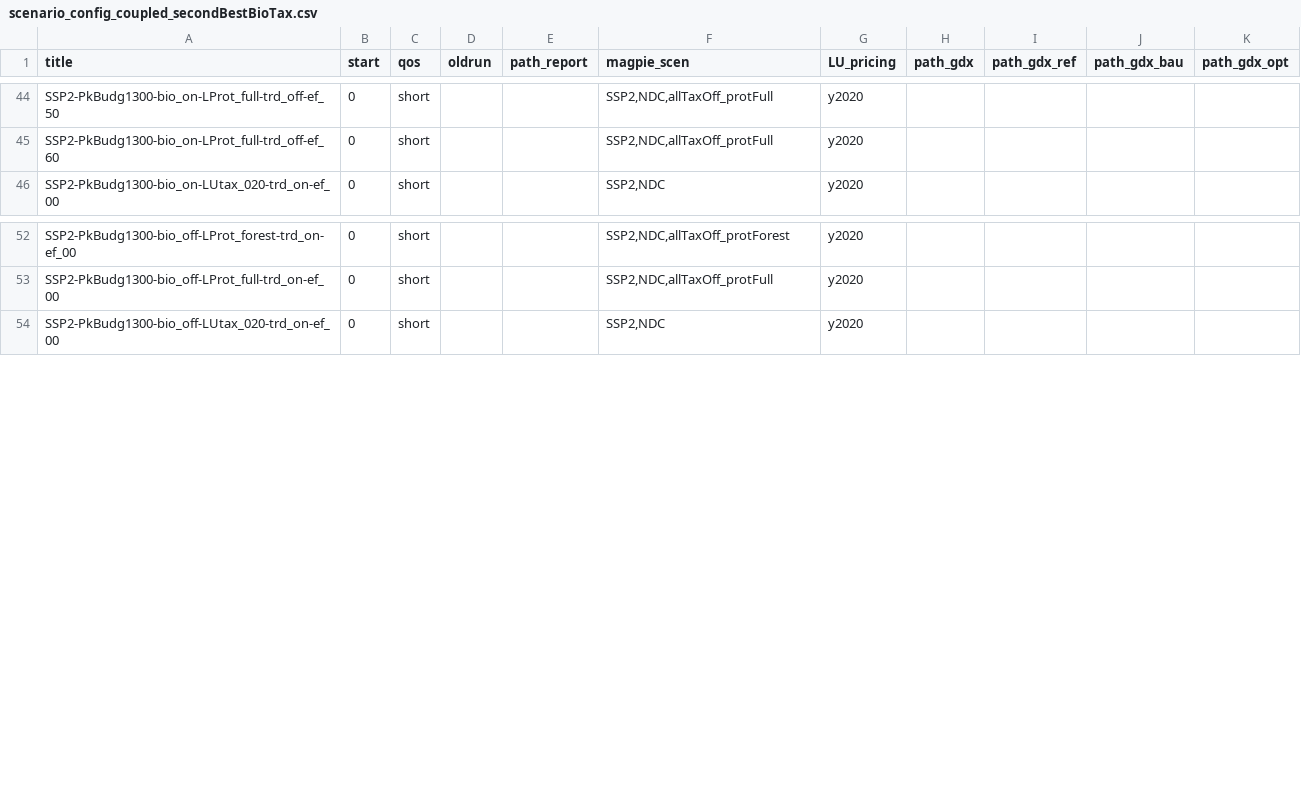
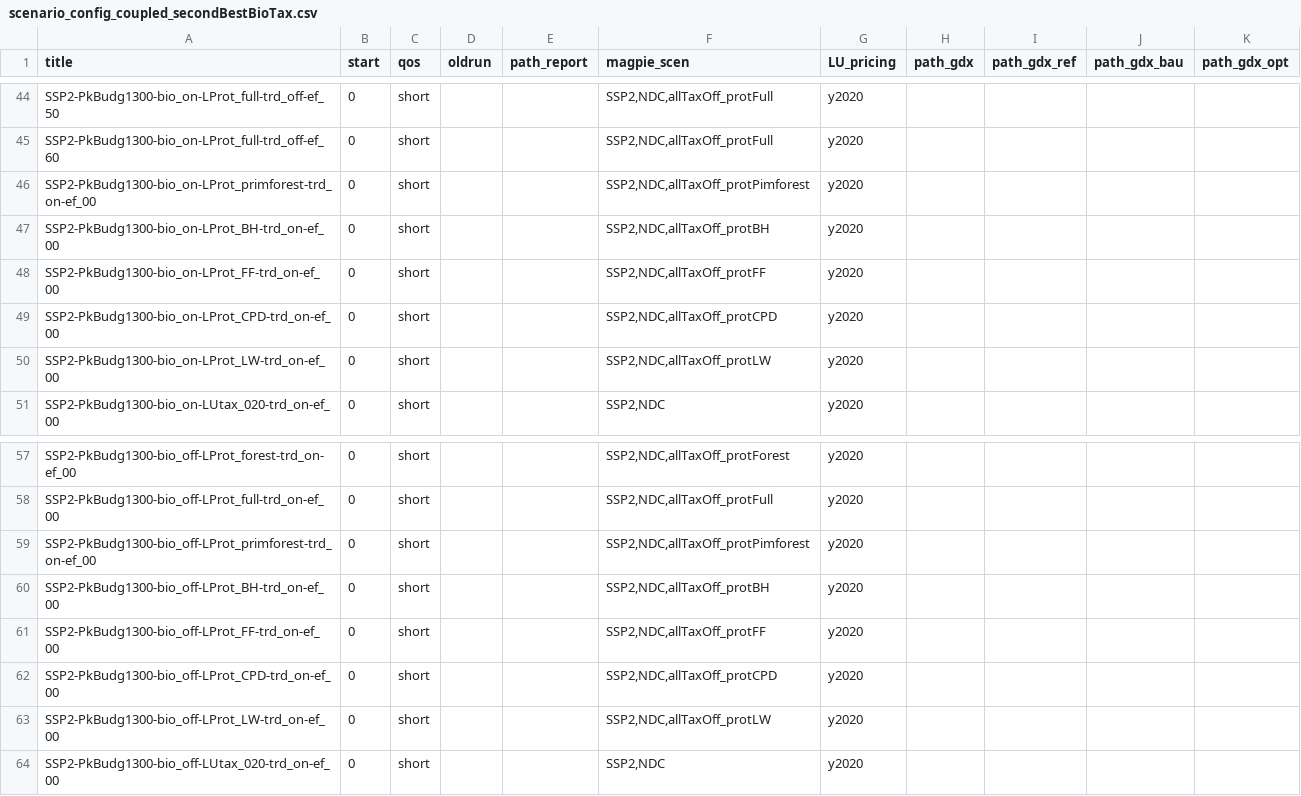
Before and after one commit to merfort/remind, a CSV file: config/scenario_config_coupled_secondBestBioTax.csv, drawn as a sheet; only a part is shown, gaps mark what is left out; the diff names each change by its address in the sheet, - before the commit and + after, or states it on an @@ line.

```diff
--- a/config/scenario_config_coupled_secondBestBioTax.csv
+++ b/config/scenario_config_coupled_secondBestBioTax.csv
+row 46: SSP2-PkBudg1300-bio_on-LProt_primforest-trd_on-ef_00 | 0 | short |  |  | SSP2,NDC,allTaxOff_protPimforest | y2020
+row 47: SSP2-PkBudg1300-bio_on-LProt_BH-trd_on-ef_00 | 0 | short |  |  | SSP2,NDC,allTaxOff_protBH | y2020
+row 48: SSP2-PkBudg1300-bio_on-LProt_FF-trd_on-ef_00 | 0 | short |  |  | SSP2,NDC,allTaxOff_protFF | y2020
+row 49: SSP2-PkBudg1300-bio_on-LProt_CPD-trd_on-ef_00 | 0 | short |  |  | SSP2,NDC,allTaxOff_protCPD | y2020
+row 50: SSP2-PkBudg1300-bio_on-LProt_LW-trd_on-ef_00 | 0 | short |  |  | SSP2,NDC,allTaxOff_protLW | y2020
+row 59: SSP2-PkBudg1300-bio_off-LProt_primforest-trd_on-ef_00 | 0 | short |  |  | SSP2,NDC,allTaxOff_protPimforest | y2020
+row 60: SSP2-PkBudg1300-bio_off-LProt_BH-trd_on-ef_00 | 0 | short |  |  | SSP2,NDC,allTaxOff_protBH | y2020
+row 61: SSP2-PkBudg1300-bio_off-LProt_FF-trd_on-ef_00 | 0 | short |  |  | SSP2,NDC,allTaxOff_protFF | y2020
+row 62: SSP2-PkBudg1300-bio_off-LProt_CPD-trd_on-ef_00 | 0 | short |  |  | SSP2,NDC,allTaxOff_protCPD | y2020
+row 63: SSP2-PkBudg1300-bio_off-LProt_LW-trd_on-ef_00 | 0 | short |  |  | SSP2,NDC,allTaxOff_protLW | y2020
```
Also changed, not shown: config/scenario_config_secondBestBioTax.csv.
